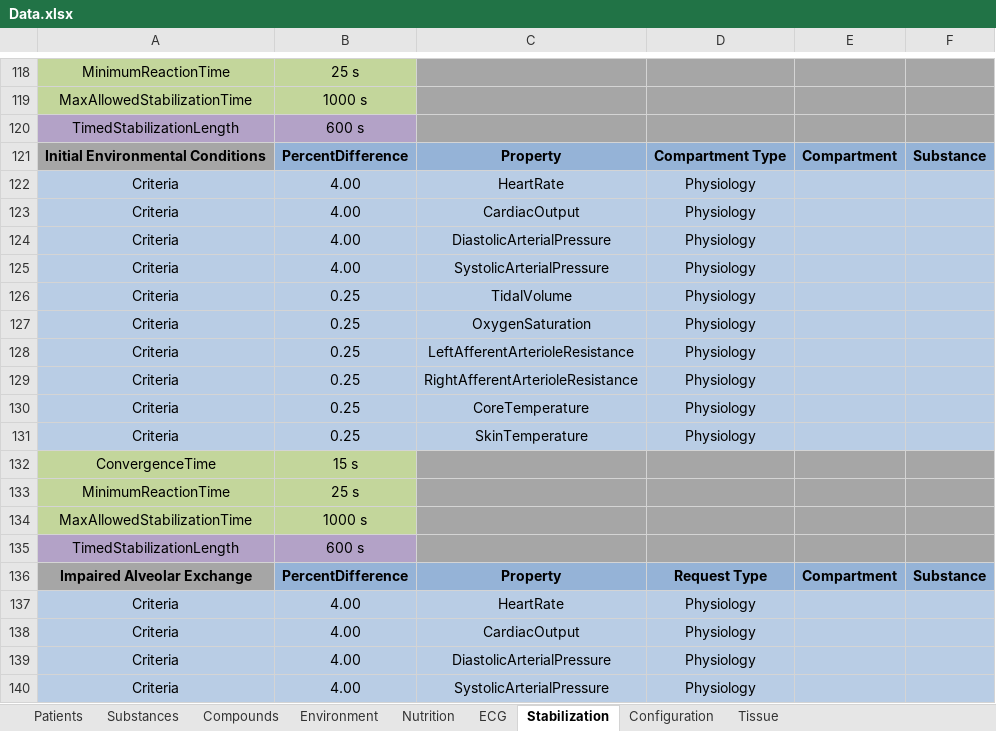
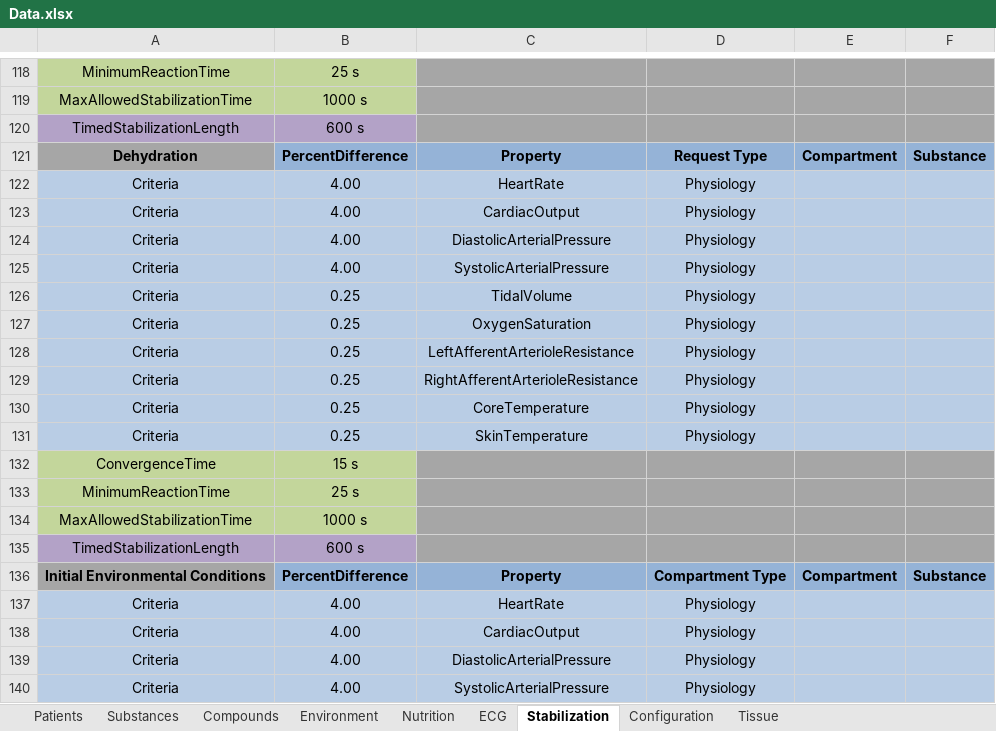
Before and after one commit to Buzzardleg2000/Pulse, an Excel workbook: data/Data.xlsx, sheet Stabilization, drawn as a sheet; only a part is shown, gaps mark what is left out; the shorter side is filled out with more unchanged rows; values as stored, in another font and other column widths than the file's, no borders; the diff names each change by its address in the sheet, - before the commit and + after, or states it on an @@ line.

Commit message:
Added initial dehydration model.

```diff
--- a/data/Data.xlsx (sheet Stabilization)
+++ b/data/Data.xlsx (sheet Stabilization)
+row 121: Dehydration | PercentDifference | Property | Request Type | Compartment | Substance
+row 122: Criteria | 4.00 | HeartRate | Physiology
+row 123: Criteria | 4.00 | CardiacOutput | Physiology
+row 124: Criteria | 4.00 | DiastolicArterialPressure | Physiology
+row 125: Criteria | 4.00 | SystolicArterialPressure | Physiology
+row 126: Criteria | 0.25 | TidalVolume | Physiology
+row 127: Criteria | 0.25 | OxygenSaturation | Physiology
+row 128: Criteria | 0.25 | LeftAfferentArterioleResistance | Physiology
+row 129: Criteria | 0.25 | RightAfferentArterioleResistance | Physiology
+row 130: Criteria | 0.25 | CoreTemperature | Physiology
+row 131: Criteria | 0.25 | SkinTemperature | Physiology
+row 132: ConvergenceTime | 15 s
+row 133: MinimumReactionTime | 25 s
+row 134: MaxAllowedStabilizationTime | 1000 s
+row 135: TimedStabilizationLength | 600 s
```
Also changed, not shown: 23 other files.
